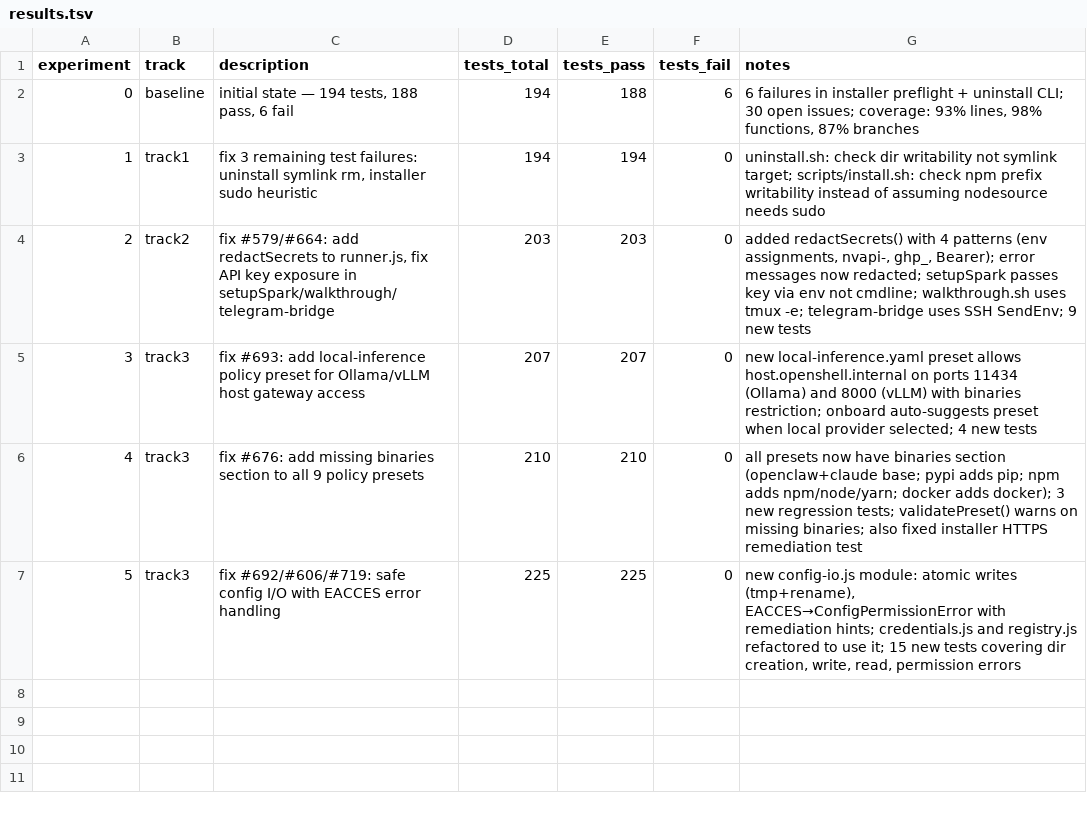
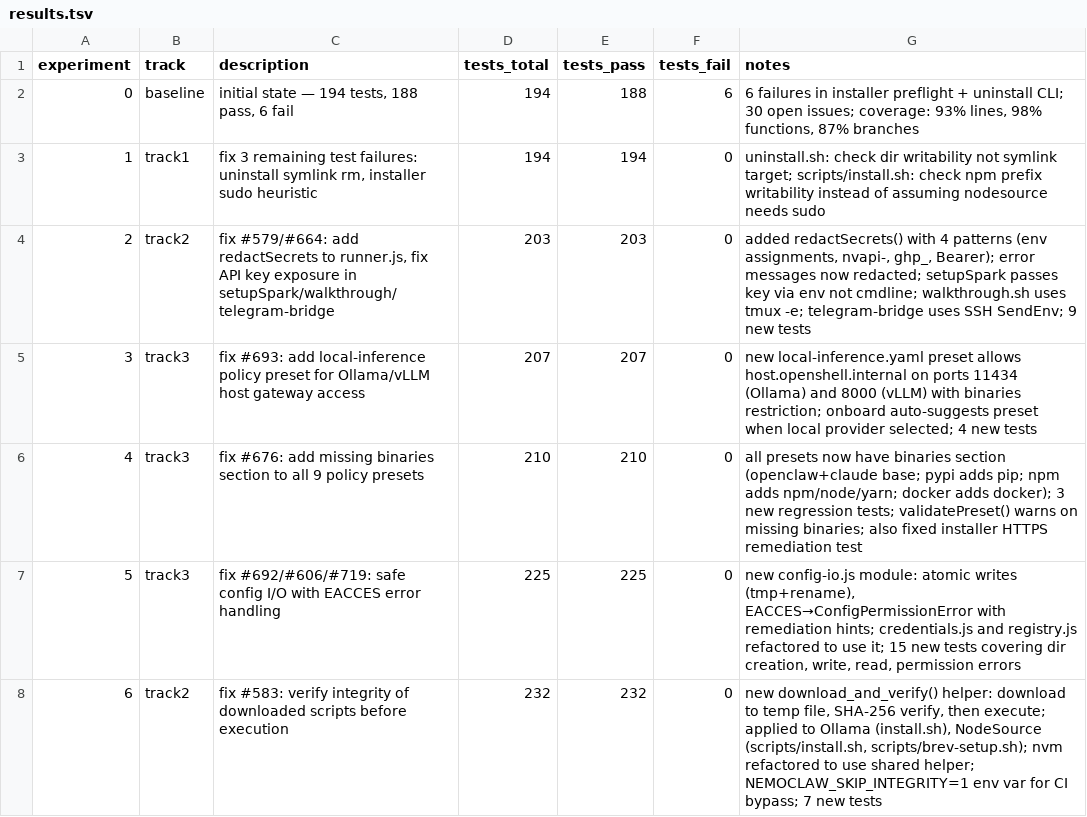
Before and after one commit to cluster2600/NemoClaw, a TSV file: research/results.tsv, drawn as a sheet.

Commit message:
fix: verify integrity of downloaded scripts before execution (#583)
Replace all curl|bash and curl|sudo bash patterns with download-to-file
and SHA-256 verification before execution. Adds download_and_verify()
helper to install.sh, scripts/install.sh, and scripts/brev-setup.sh.

- Ollama installer: download to temp file, verify SHA-256, then execute
- NodeSource setup: download to temp file, verify SHA-256, then execute
- nvm installer: refactored to use shared download_and_verify() helper
- NEMOCLAW_SKIP_INTEGRITY=1 env var available for CI/air-gapped bypass
- 7 new tests covering hash match, mismatch, skip, cleanup, and
  static analysis of all three installer scripts

```diff
--- a/research/results.tsv
+++ b/research/results.tsv
@@ -7 +7,2 @@ experiment	track	description	tests_total	tests_pass	tests_fail	notes
 5	track3	fix #692/#606/#719: safe config I/O with EACCES error handling	225	225	0	new config-io.js module: atomic writes (tmp+rename), EACCES→ConfigPermissionError with remediation hints; credentials.js and registry.js refactored to use it; 15 new tests covering dir creation, write, read, permission errors
+6	track2	fix #583: verify integrity of downloaded scripts before execution	232	232	0	new download_and_verify() helper: download to temp file, SHA-256 verify, then execute; applied to Ollama (install.sh), NodeSource (scripts/install.sh, scripts/brev-setup.sh); nvm refactored to use shared helper; NEMOCLAW_SKIP_INTEGRITY=1 env var for CI bypass; 7 new tests
```
Also changed, not shown: 4 other files.
